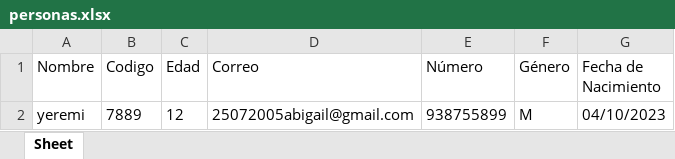
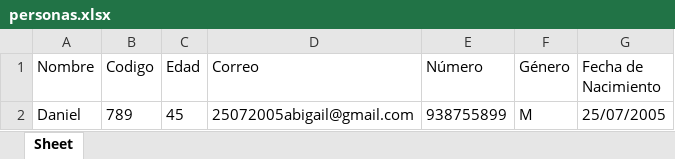
Before and after one commit to artur2281/Proyecto-Datos-y-algoritmo, an Excel workbook: intefaz/personas.xlsx, sheet Sheet, drawn as a sheet; values as stored, in another font and other column widths than the file's, no borders; removed rows and columns are numbered as before the commit, all else as after; the diff names each change by its address in the sheet, - before the commit and + after, or states it on an @@ line.

```diff
--- a/intefaz/personas.xlsx (sheet Sheet)
+++ b/intefaz/personas.xlsx (sheet Sheet)
-row 2: yeremi | 7889 | 12 | 25072005abigail@gmail.com | 938755899 | M | 04/10/2023
+row 2: Daniel | 789 | 45 | 25072005abigail@gmail.com | 938755899 | M | 25/07/2005
```
Also changed, not shown: 5 other files.
